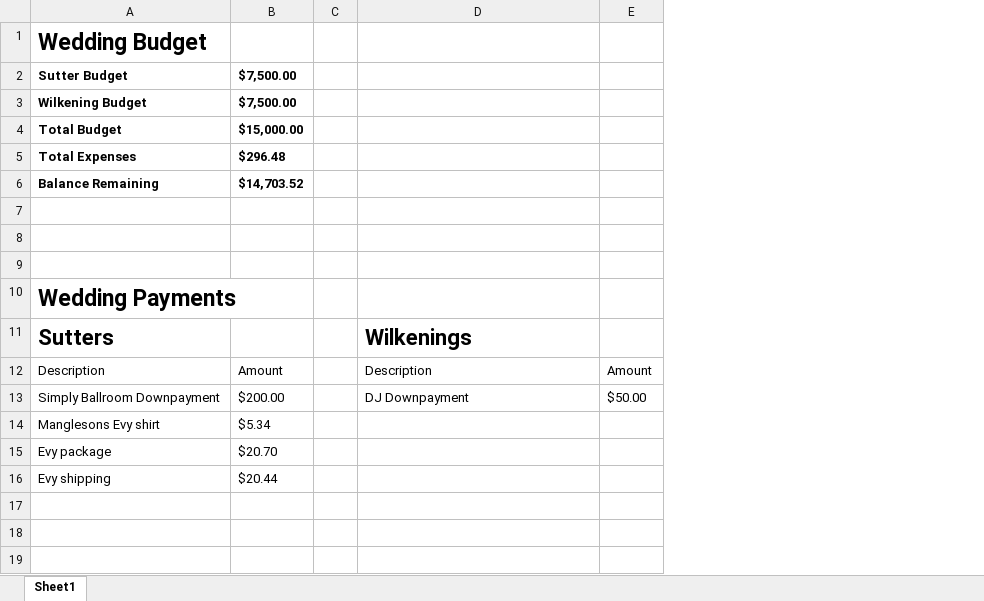
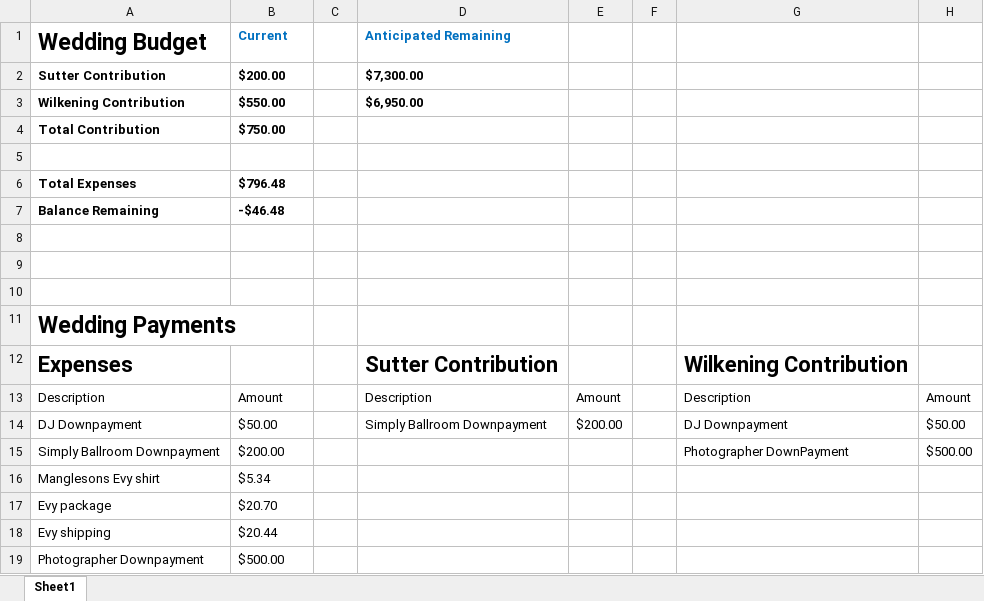
Before and after one commit to SwifteloperTodd/WeddingBudget, an Excel workbook: WeddingBudget.xlsx, sheet Sheet1, drawn as a sheet; values as stored, in another font and other column widths than the file's, no borders; table styles not drawn; removed rows and columns are numbered as before the commit, all else as after; the diff names each change by its address in the sheet, - before the commit and + after, or states it on an @@ line.

Commit message:
updated look and feel

```diff
--- a/WeddingBudget.xlsx (sheet Sheet1)
+++ b/WeddingBudget.xlsx (sheet Sheet1)
+column D (Anticipated Remaining), row 13: Description
+column E, row 13: Amount
+column F, empty
-B1: (empty)
+B1: Current
-row 2: Sutter Budget | $7,500.00
-row 3: Wilkening Budget | $7,500.00
+row 2: Sutter Contribution | $200.00 |  | $7,300.00
+row 3: Wilkening Contribution | $550.00 |  | $6,950.00
+row 4: Total Contribution | $750.00
-row 5: Total Budget | $15,000.00
+row 5: (empty)
-B6 (Current): $296.48
+B6 (Current): $796.48
-B7 (Current): $14,703.52
+B7 (Current): -$46.48
-row 11: Sutters |  |  | Wilkenings
+row 12: Expenses |  |  | Sutter Contribution |  |  | Wilkening Contribution
+row 14: DJ Downpayment | $50.00 |  | Simply Ballroom Downpayment | $200.00 |  | DJ Downpayment | $50.00
-G15: DJ Downpayment
+G15: Photographer DownPayment
-H15: $50.00
+H15: $500.00
+row 19: Photographer Downpayment | $500.00
```
